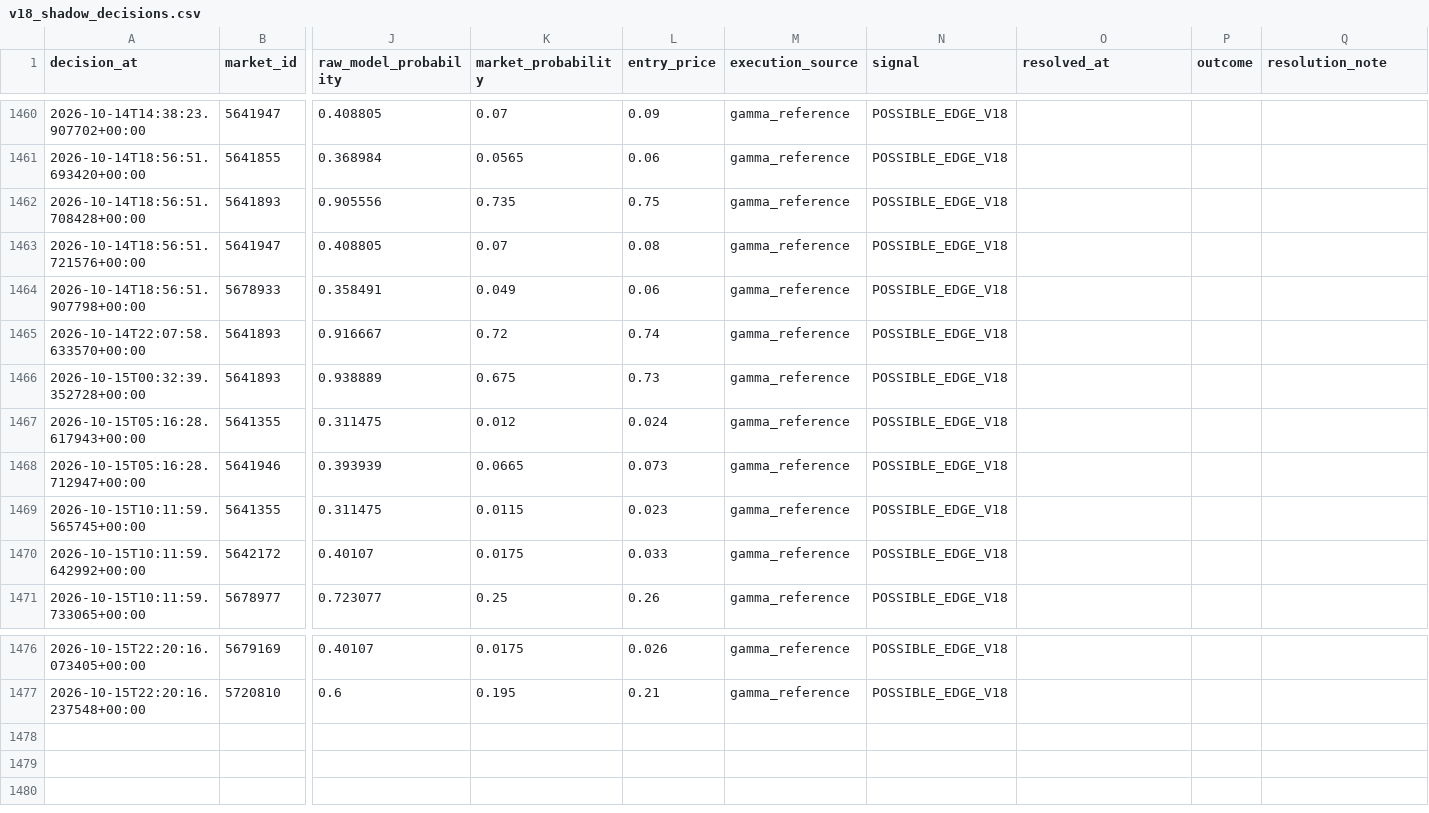
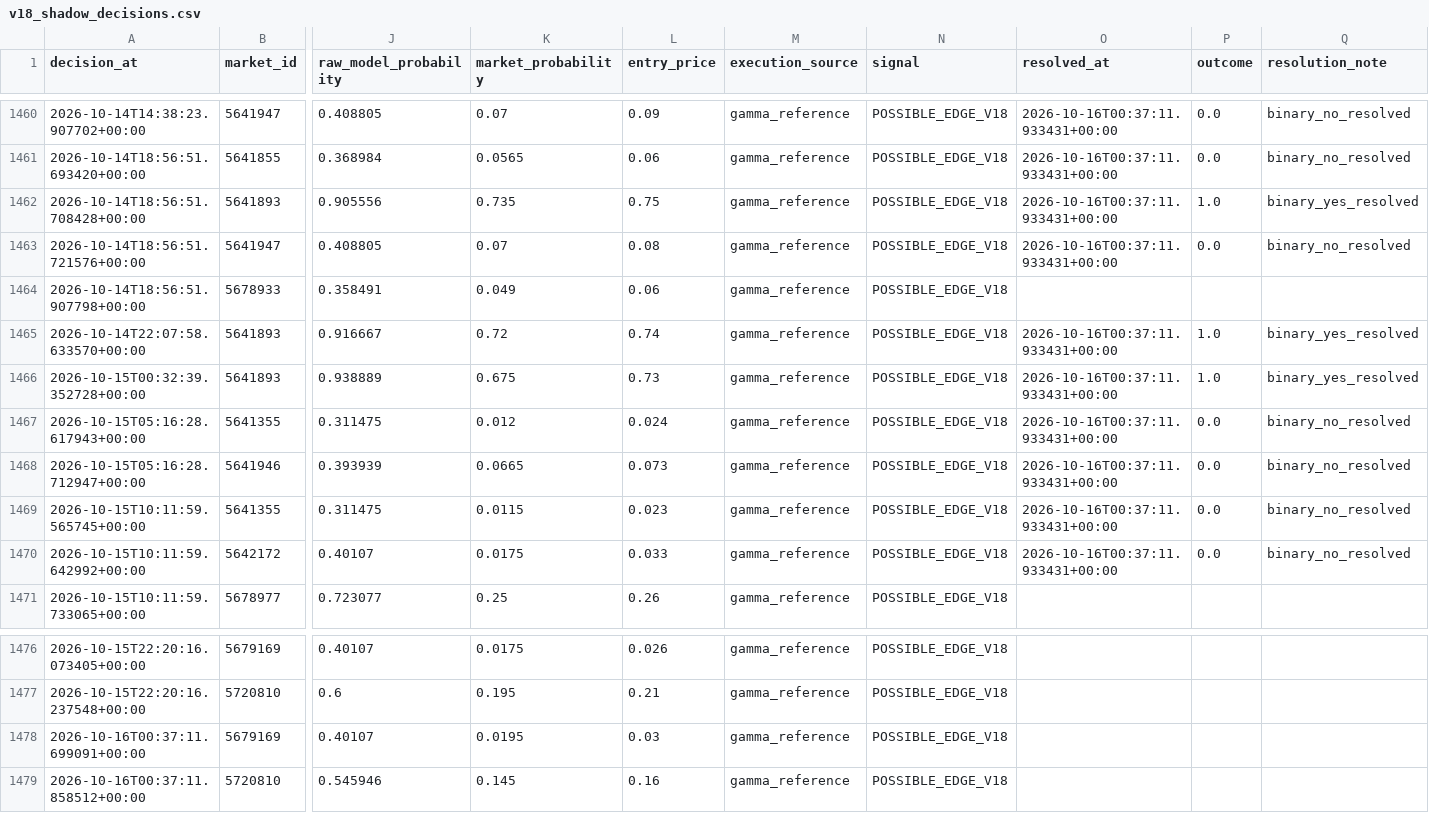
Before and after one commit to nelgibson836-png/PolymarketWeatherEdgeLab, a CSV file: data/edge/validation/v18_shadow_decisions.csv, drawn as a sheet; only a part is shown, gaps mark what is left out; rows hold the shown columns only; the diff covers the shown part only; the diff names each change by its address in the sheet, - before the commit and + after, or states it on an @@ line.

```diff
--- a/data/edge/validation/v18_shadow_decisions.csv
+++ b/data/edge/validation/v18_shadow_decisions.csv
-O1460:O1463 (resolved_at): (empty)
+O1460:O1463 (resolved_at): 2026-10-16T00:37:11.933431+00:00
-P1460:P1461 (outcome): (empty)
+P1460:P1461 (outcome): 0.0
-Q1460:Q1461 (resolution_note): (empty)
+Q1460:Q1461 (resolution_note): binary_no_resolved
-P1462 (outcome): (empty)
+P1462 (outcome): 1.0
-Q1462 (resolution_note): (empty)
+Q1462 (resolution_note): binary_yes_resolved
-P1463 (outcome): (empty)
+P1463 (outcome): 0.0
-Q1463 (resolution_note): (empty)
+Q1463 (resolution_note): binary_no_resolved
-O1465:O1470 (resolved_at): (empty)
+O1465:O1470 (resolved_at): 2026-10-16T00:37:11.933431+00:00
-P1465:P1466 (outcome): (empty)
+P1465:P1466 (outcome): 1.0
-Q1465:Q1466 (resolution_note): (empty)
+Q1465:Q1466 (resolution_note): binary_yes_resolved
-P1467:P1470 (outcome): (empty)
+P1467:P1470 (outcome): 0.0
-Q1467:Q1470 (resolution_note): (empty)
+Q1467:Q1470 (resolution_note): binary_no_resolved
+row 1478: 2026-10-16T00:37:11.699091+00:00 | 5679169 | 0.40107 | 0.0195 | 0.03 | gamma_reference | POSSIBLE_EDGE_V18
+row 1479: 2026-10-16T00:37:11.858512+00:00 | 5720810 | 0.545946 | 0.145 | 0.16 | gamma_reference | POSSIBLE_EDGE_V18
```
Also changed, not shown: 45 edited cells elsewhere in this file, 22 other files.
